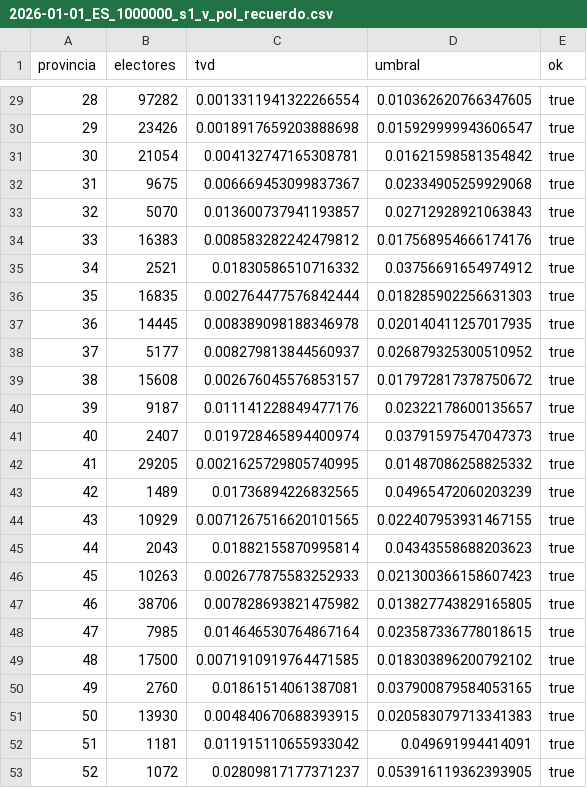
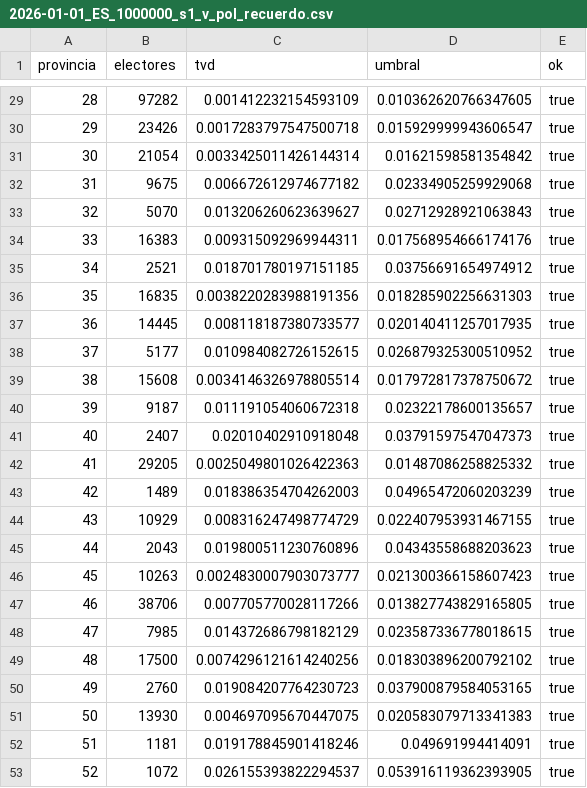
Before and after one commit to AlvaroArriola/SyntheticPopulation, a CSV file: reports/fase_08b/2026-01-01_ES_1000000_s1_v_pol_recuerdo.csv, drawn as a sheet; only a part is shown, gaps mark what is left out; the diff covers the shown part only.

```diff
--- a/reports/fase_08b/2026-01-01_ES_1000000_s1_v_pol_recuerdo.csv
+++ b/reports/fase_08b/2026-01-01_ES_1000000_s1_v_pol_recuerdo.csv
@@ -29,25 +29,25 @@ provincia,electores,tvd,umbral,ok
-28,97282,0.0013311941322266554,0.010362620766347605,true
-29,23426,0.0018917659203888698,0.015929999943606547,true
-30,21054,0.004132747165308781,0.01621598581354842,true
-31,9675,0.006669453099837367,0.02334905259929068,true
-32,5070,0.013600737941193857,0.02712928921063843,true
-33,16383,0.008583282242479812,0.017568954666174176,true
-34,2521,0.01830586510716332,0.03756691654974912,true
-35,16835,0.002764477576842444,0.018285902256631303,true
-36,14445,0.008389098188346978,0.020140411257017935,true
-37,5177,0.008279813844560937,0.026879325300510952,true
-38,15608,0.002676045576853157,0.017972817378750672,true
-39,9187,0.011141228849477176,0.02322178600135657,true
-40,2407,0.019728465894400974,0.03791597547047373,true
-41,29205,0.0021625729805740995,0.01487086258825332,true
-42,1489,0.01736894226832565,0.04965472060203239,true
-43,10929,0.0071267516620101565,0.022407953931467155,true
-44,2043,0.01882155870995814,0.04343558688203623,true
-45,10263,0.002677875583252933,0.021300366158607423,true
-46,38706,0.007828693821475982,0.013827743829165805,true
-47,7985,0.014646530764867164,0.023587336778018615,true
-48,17500,0.0071910919764471585,0.018303896200792102,true
-49,2760,0.01861514061387081,0.037900879584053165,true
-50,13930,0.004840670688393915,0.020583079713341383,true
-51,1181,0.011915110655933042,0.049691994414091,true
-52,1072,0.02809817177371237,0.053916119362393905,true
+28,97282,0.001412232154593109,0.010362620766347605,true
+29,23426,0.0017283797547500718,0.015929999943606547,true
+30,21054,0.0033425011426144314,0.01621598581354842,true
+31,9675,0.006672612974677182,0.02334905259929068,true
+32,5070,0.013206260623639627,0.02712928921063843,true
+33,16383,0.009315092969944311,0.017568954666174176,true
+34,2521,0.018701780197151185,0.03756691654974912,true
+35,16835,0.0038220283988191356,0.018285902256631303,true
+36,14445,0.008118187380733577,0.020140411257017935,true
+37,5177,0.010984082726152615,0.026879325300510952,true
+38,15608,0.0034146326978805514,0.017972817378750672,true
+39,9187,0.011191054060672318,0.02322178600135657,true
+40,2407,0.02010402910918048,0.03791597547047373,true
+41,29205,0.0025049801026422363,0.01487086258825332,true
+42,1489,0.018386354704262003,0.04965472060203239,true
+43,10929,0.008316247498774729,0.022407953931467155,true
+44,2043,0.019800511230760896,0.04343558688203623,true
+45,10263,0.0024830007903073777,0.021300366158607423,true
+46,38706,0.007705770028117266,0.013827743829165805,true
+47,7985,0.014372686798182129,0.023587336778018615,true
+48,17500,0.0074296121614240256,0.018303896200792102,true
+49,2760,0.019084207764230723,0.037900879584053165,true
+50,13930,0.004697095670447075,0.020583079713341383,true
+51,1181,0.019178845901418246,0.049691994414091,true
+52,1072,0.026155393822294537,0.053916119362393905,true
```
Also changed, not shown: 27 edited cells elsewhere in this file, reports/fase_08b/2026-01-01_ES_1000000_s1_v_pol_reservada_ccaa.csv, reports/fase_08b/2026-01-01_ES_1000000_s1_v_pol_reservada_espana.csv, 17 other files.
